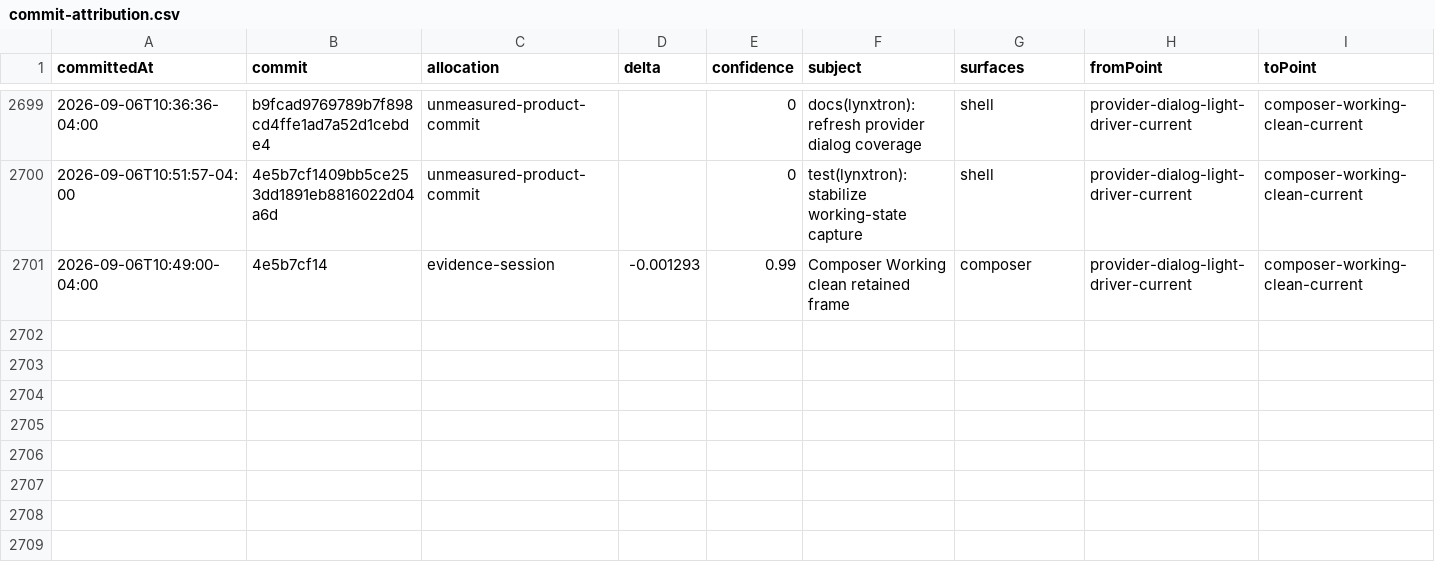
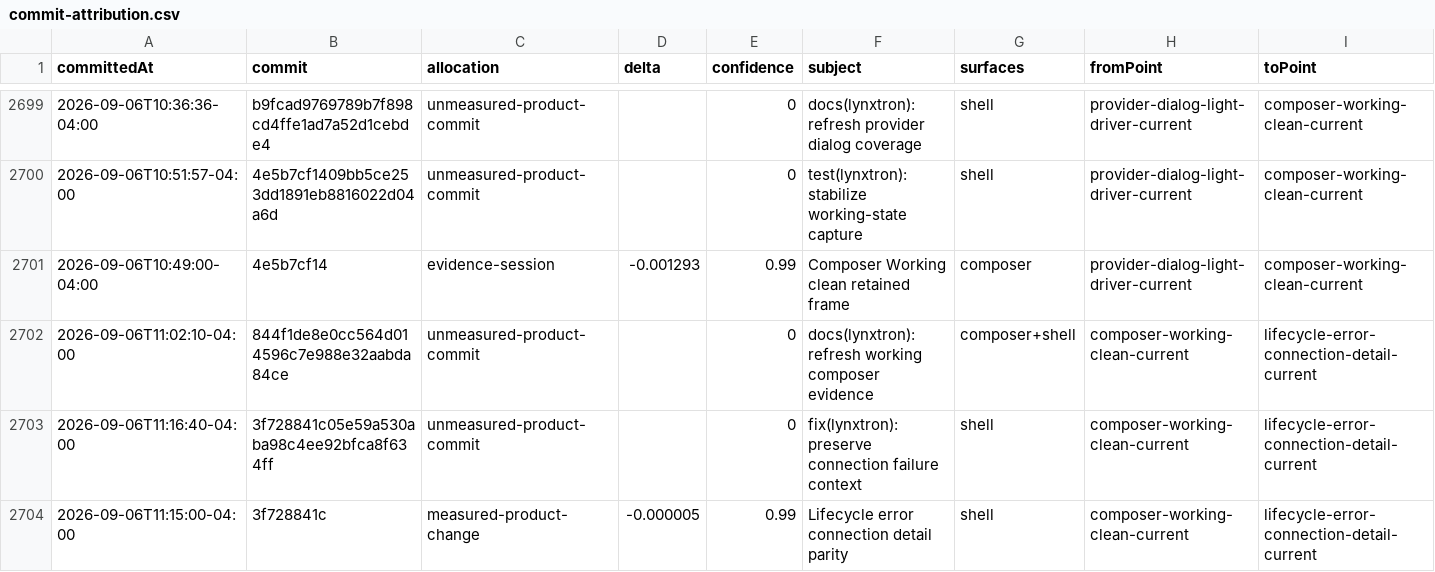
Before and after one commit to Huxpro/t3code-lynxtron, a CSV file: apps/lynxtron/reports/fidelity-loss/commit-attribution.csv, drawn as a sheet; only a part is shown, gaps mark what is left out; rows hold the shown columns only; the diff names each change by its address in the sheet, - before the commit and + after, or states it on an @@ line.

Commit message:
docs(lynxtron): record connection detail parity

```diff
--- a/apps/lynxtron/reports/fidelity-loss/commit-attribution.csv
+++ b/apps/lynxtron/reports/fidelity-loss/commit-attribution.csv
+row 2702: 2026-09-06T11:02:10-04:00 | 844f1de8e0cc564d014596c7e988e32aabda84ce | unmeasured-product-commit |  | 0 | docs(lynxtron): refresh working composer evidence | composer+shell | composer-working-clean-current | lifecycle-error-connection-detail-current
+row 2703: 2026-09-06T11:16:40-04:00 | 3f728841c05e59a530aba98c4ee92bfca8f634ff | unmeasured-product-commit |  | 0 | fix(lynxtron): preserve connection failure context | shell | composer-working-clean-current | lifecycle-error-connection-detail-current
+row 2704: 2026-09-06T11:15:00-04:00 | 3f728841c | measured-product-change | -0.000005 | 0.99 | Lifecycle error connection detail parity | shell | composer-working-clean-current | lifecycle-error-connection-detail-current
```
Also changed, not shown: apps/lynxtron/reports/fidelity-loss/history.csv, 4 other files.
